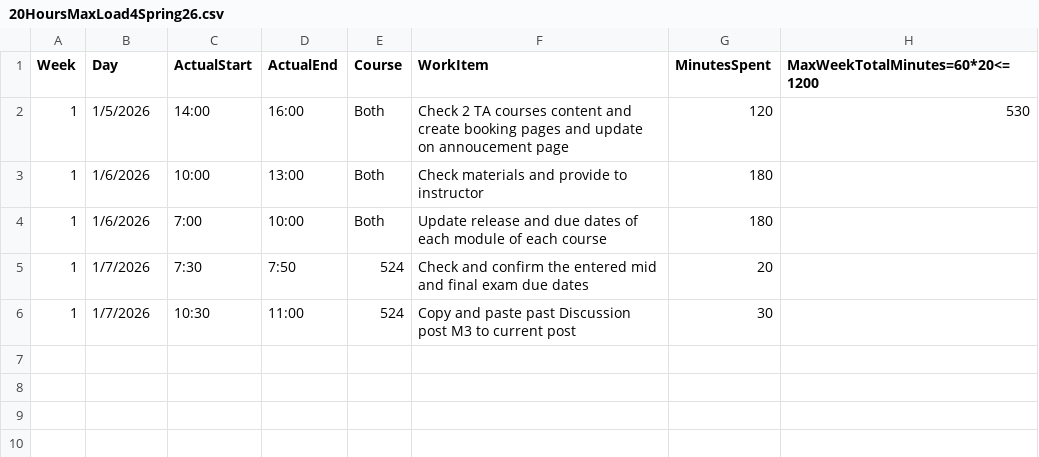
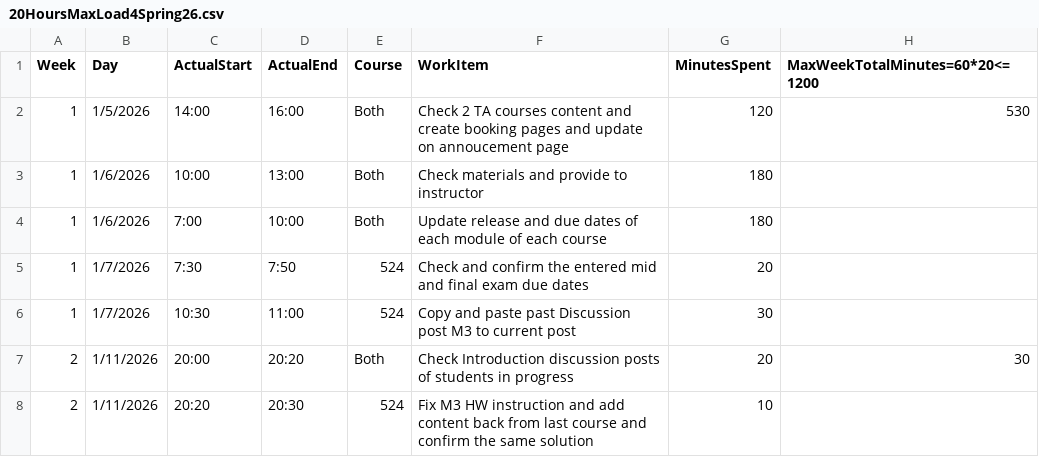
Before and after one commit to mutingma123/2026SpringTAHoursLoad, a CSV file: 20HoursMaxLoad4Spring26.csv, drawn as a sheet.

Commit message:
Update TA hours CSV to add new entries for discussion posts and fix HW instructions

```diff
--- a/20HoursMaxLoad4Spring26.csv
+++ b/20HoursMaxLoad4Spring26.csv
@@ -6 +6,3 @@
 1,1/7/2026,10:30,11:00,524,Copy and paste past Discussion post M3 to current post,30,
+2,1/11/2026,20:00,20:20,Both,Check Introduction discussion posts of students in progress,20,30
+2,1/11/2026,20:20,20:30,524,Fix M3 HW instruction and add content back from last course and confirm the same solution,10,
```
